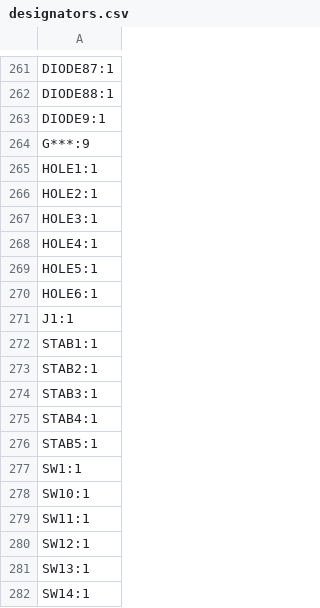
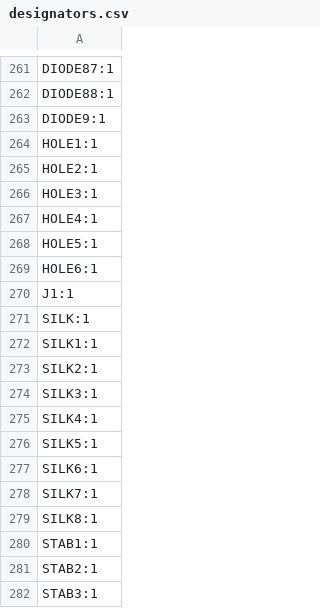
Before and after one commit to Hasnat4763/super-duper-octo-eureka, a CSV file: PRODUCTION/designators.csv, drawn as a sheet; only a part is shown, gaps mark what is left out; the shorter side is filled out with more unchanged rows.

```diff
--- a/PRODUCTION/designators.csv
+++ b/PRODUCTION/designators.csv
@@ -263,3 +263,2 @@ DIODE88:1
 DIODE9:1
-G***:9
 HOLE1:1
@@ -271,2 +270,11 @@ HOLE6:1
 J1:1
+SILK:1
+SILK1:1
+SILK2:1
+SILK3:1
+SILK4:1
+SILK5:1
+SILK6:1
+SILK7:1
+SILK8:1
 STAB1:1
```
Also changed, not shown: PRODUCTION/positions.csv, 3 other files.
